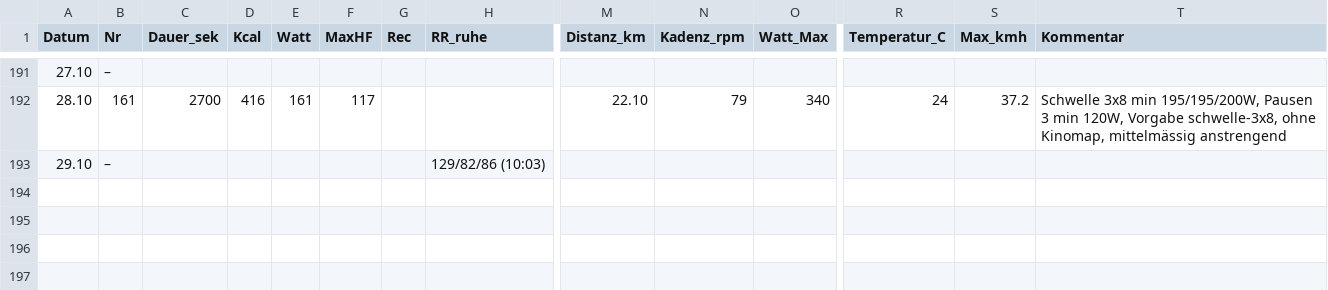
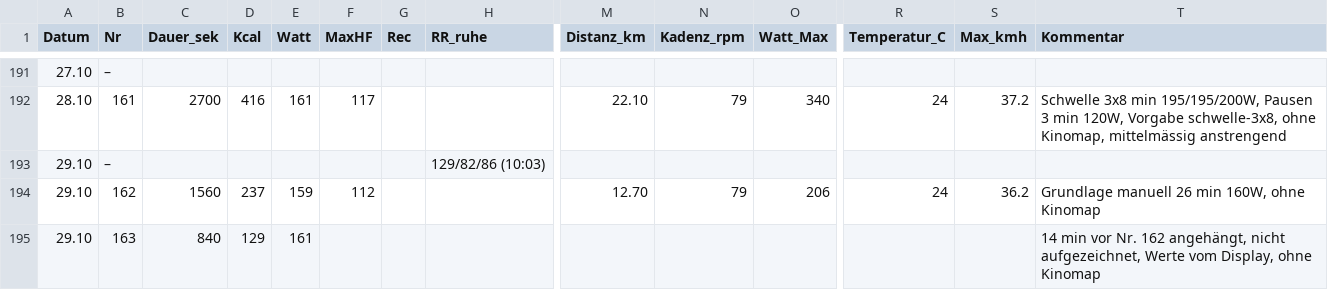
Before and after one commit to HelmutQualtinger/training, a CSV file: training_log.csv, drawn as a sheet; only a part is shown, gaps mark what is left out; rows hold the shown columns only; the diff names each change by its address in the sheet, - before the commit and + after, or states it on an @@ line.

```diff
--- a/training_log.csv
+++ b/training_log.csv
+row 194: 29.10 | 162 | 1560 | 237 | 159 | 112 |  |  | 12.70 | 79 | 206 | 24 | 36.2 | Grundlage manuell 26 min 160W, ohne Kinomap
+row 195: 29.10 | 163 | 840 | 129 | 161 |  |  |  |  |  |  |  |  | 14 min vor Nr. 162 angehängt, nicht aufgezeichnet, Werte vom Display, ohne Kinomap
```
Also changed, not shown: 1 other file.
